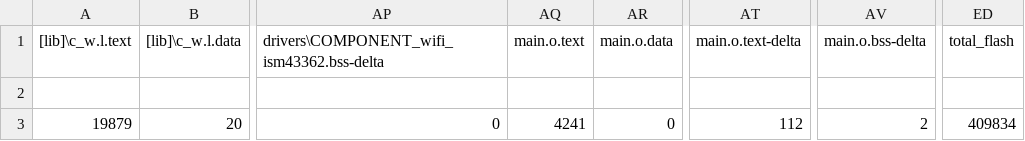
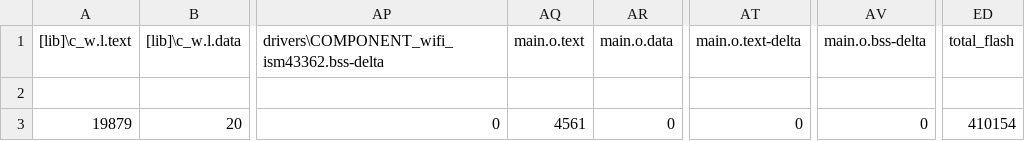
Before and after one commit to JamHaven/Azure_IoT_MQTT_STM32, a CSV file: BUILD/DISCO_L475VG_IOT01A/ARMC6/azureMqtt_map.csv, drawn as a sheet; only a part is shown, gaps mark what is left out; the diff names each change by its address in the sheet, - before the commit and + after, or states it on an @@ line.

```diff
--- a/BUILD/DISCO_L475VG_IOT01A/ARMC6/azureMqtt_map.csv
+++ b/BUILD/DISCO_L475VG_IOT01A/ARMC6/azureMqtt_map.csv
-AQ3 (main.o.text): 4241
+AQ3 (main.o.text): 4561
-AT3 (main.o.text-delta): 112
+AT3 (main.o.text-delta): 0
-AV3 (main.o.bss-delta): 2
+AV3 (main.o.bss-delta): 0
-ED3 (total_flash): 409834
+ED3 (total_flash): 410154
```
Also changed, not shown: 9 other files.
